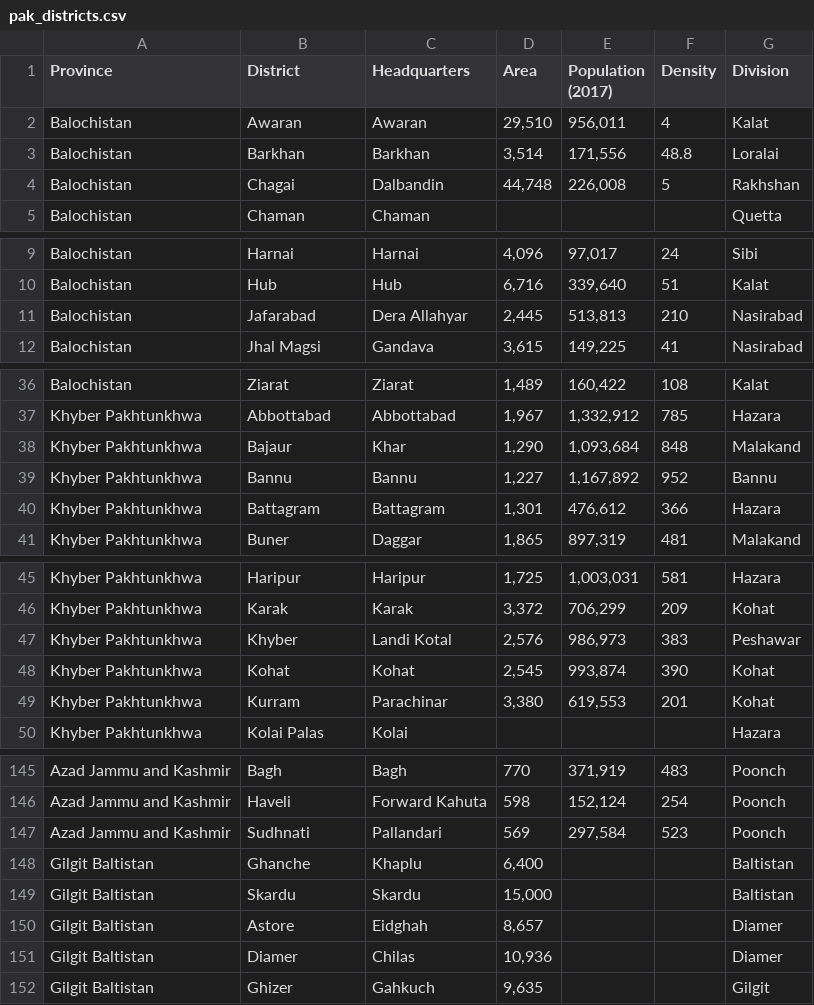
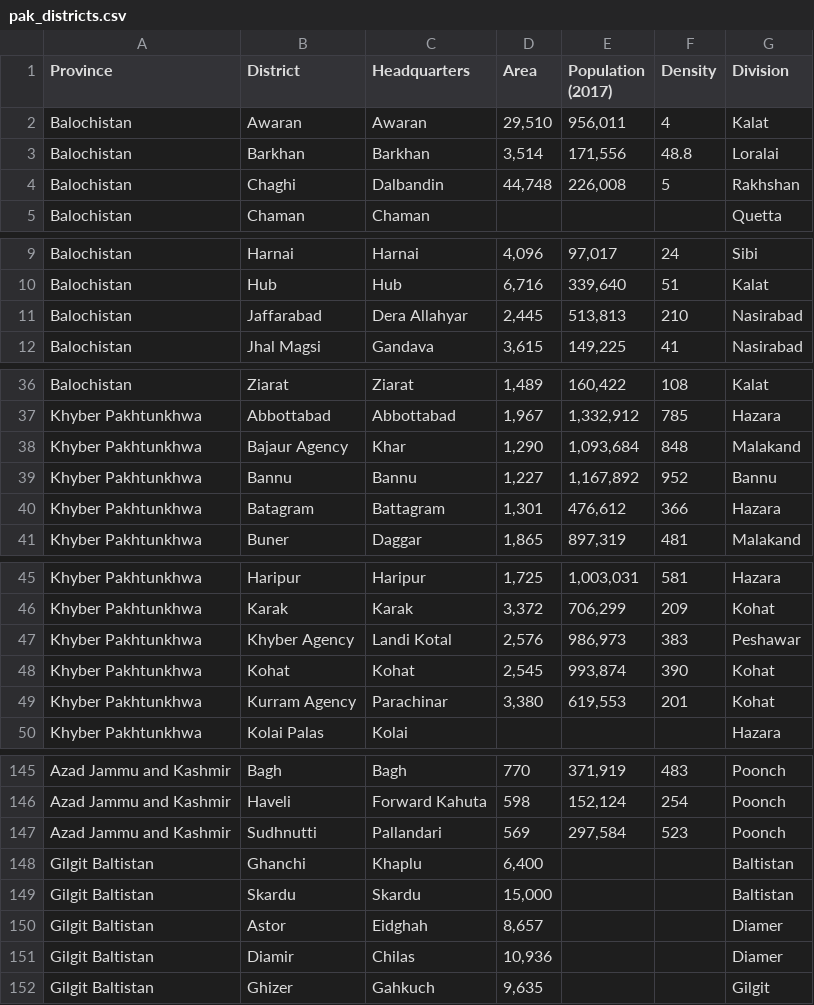
Before and after one commit to AmmarMalik93/Pakistan-Districtwise-Data, a CSV file: pak_districts.csv, drawn as a sheet; only a part is shown, gaps mark what is left out; the diff covers the shown part only.

Commit message:
Update pak_districts.csv

```diff
--- a/pak_districts.csv
+++ b/pak_districts.csv
@@ -3,3 +3,3 @@ Balochistan,Awaran,Awaran,"29,510","956,011",4,Kalat
 Balochistan,Barkhan,Barkhan,"3,514","171,556",48.8,Loralai
-Balochistan,Chagai,Dalbandin,"44,748","226,008",5,Rakhshan
+Balochistan,Chaghi,Dalbandin,"44,748","226,008",5,Rakhshan
 Balochistan,Chaman,Chaman,,,,Quetta
@@ -10,3 +10,3 @@ Balochistan,Harnai,Harnai,"4,096","97,017",24,Sibi
 Balochistan,Hub,Hub,"6,716","339,640",51,Kalat
-Balochistan,Jafarabad,Dera Allahyar,"2,445","513,813",210,Nasirabad
+Balochistan,Jaffarabad,Dera Allahyar,"2,445","513,813",210,Nasirabad
 Balochistan,Jhal Magsi,Gandava,"3,615","149,225",41,Nasirabad
@@ -37,5 +37,5 @@ Balochistan,Ziarat,Ziarat,"1,489","160,422",108,Kalat
 Khyber Pakhtunkhwa,Abbottabad,Abbottabad,"1,967","1,332,912",785,Hazara
-Khyber Pakhtunkhwa,Bajaur,Khar,"1,290","1,093,684",848,Malakand
+Khyber Pakhtunkhwa,Bajaur Agency,Khar,"1,290","1,093,684",848,Malakand
 Khyber Pakhtunkhwa,Bannu,Bannu,"1,227","1,167,892",952,Bannu
-Khyber Pakhtunkhwa,Battagram,Battagram,"1,301","476,612",366,Hazara
+Khyber Pakhtunkhwa,Batagram,Battagram,"1,301","476,612",366,Hazara
 Khyber Pakhtunkhwa,Buner,Daggar,"1,865","897,319",481,Malakand
@@ -46,5 +46,5 @@ Khyber Pakhtunkhwa,Haripur,Haripur,"1,725","1,003,031",581,Hazara
 Khyber Pakhtunkhwa,Karak,Karak,"3,372","706,299",209,Kohat
-Khyber Pakhtunkhwa,Khyber,Landi Kotal,"2,576","986,973",383,Peshawar
+Khyber Pakhtunkhwa,Khyber Agency,Landi Kotal,"2,576","986,973",383,Peshawar
 Khyber Pakhtunkhwa,Kohat,Kohat,"2,545","993,874",390,Kohat
-Khyber Pakhtunkhwa,Kurram,Parachinar,"3,380","619,553",201,Kohat
+Khyber Pakhtunkhwa,Kurram Agency,Parachinar,"3,380","619,553",201,Kohat
 Khyber Pakhtunkhwa,Kolai Palas,Kolai, , , ,Hazara
@@ -146,7 +146,7 @@ Azad Jammu and Kashmir,Bagh,Bagh,770,"371,919",483,Poonch
 Azad Jammu and Kashmir,Haveli,Forward Kahuta,598,"152,124",254,Poonch
-Azad Jammu and Kashmir,Sudhnati,Pallandari,569,"297,584",523,Poonch
-Gilgit Baltistan,Ghanche,Khaplu,"6,400",,,Baltistan
+Azad Jammu and Kashmir,Sudhnutti,Pallandari,569,"297,584",523,Poonch
+Gilgit Baltistan,Ghanchi,Khaplu,"6,400",,,Baltistan
 Gilgit Baltistan,Skardu,Skardu,"15,000",,,Baltistan
-Gilgit Baltistan,Astore,Eidghah,"8,657",,,Diamer
-Gilgit Baltistan,Diamer,Chilas,"10,936",,,Diamer
+Gilgit Baltistan,Astor,Eidghah,"8,657",,,Diamer
+Gilgit Baltistan,Diamir,Chilas,"10,936",,,Diamer
 Gilgit Baltistan,Ghizer,Gahkuch,"9,635",,,Gilgit
```
Also changed, not shown: 12 edited cells elsewhere in this file.
